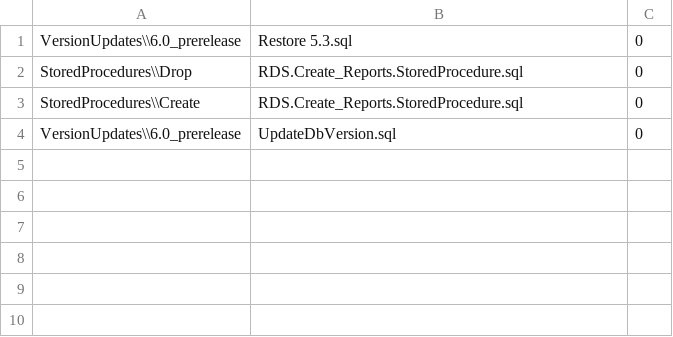
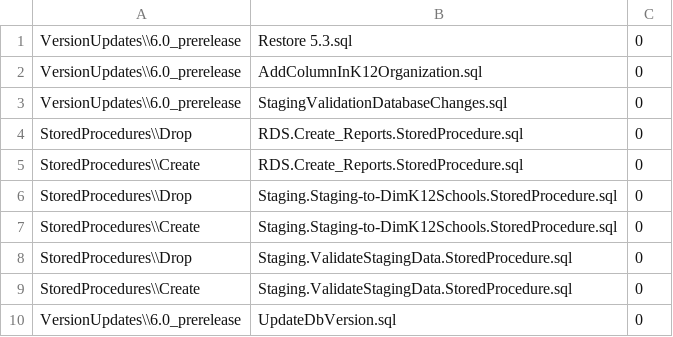
Before and after one commit to CEDS-Collaborative-Exchange/Generate, a CSV file: generate.database/VersionUpdates/6.0_prerelease/VersionScripts.csv, drawn as a sheet.

```diff
--- a/generate.database/VersionUpdates/6.0_prerelease/VersionScripts.csv
+++ b/generate.database/VersionUpdates/6.0_prerelease/VersionScripts.csv
@@ -1,4 +1,10 @@
 VersionUpdates\\6.0_prerelease,Restore 5.3.sql,0
+VersionUpdates\\6.0_prerelease,AddColumnInK12Organization.sql,0
+VersionUpdates\\6.0_prerelease,StagingValidationDatabaseChanges.sql,0
 StoredProcedures\\Drop,RDS.Create_Reports.StoredProcedure.sql,0
 StoredProcedures\\Create,RDS.Create_Reports.StoredProcedure.sql,0
+StoredProcedures\\Drop,Staging.Staging-to-DimK12Schools.StoredProcedure.sql,0
+StoredProcedures\\Create,Staging.Staging-to-DimK12Schools.StoredProcedure.sql,0
+StoredProcedures\\Drop,Staging.ValidateStagingData.StoredProcedure.sql,0
+StoredProcedures\\Create,Staging.ValidateStagingData.StoredProcedure.sql,0
 VersionUpdates\\6.0_prerelease,UpdateDbVersion.sql,0
```
Also changed, not shown: 5 other files.
